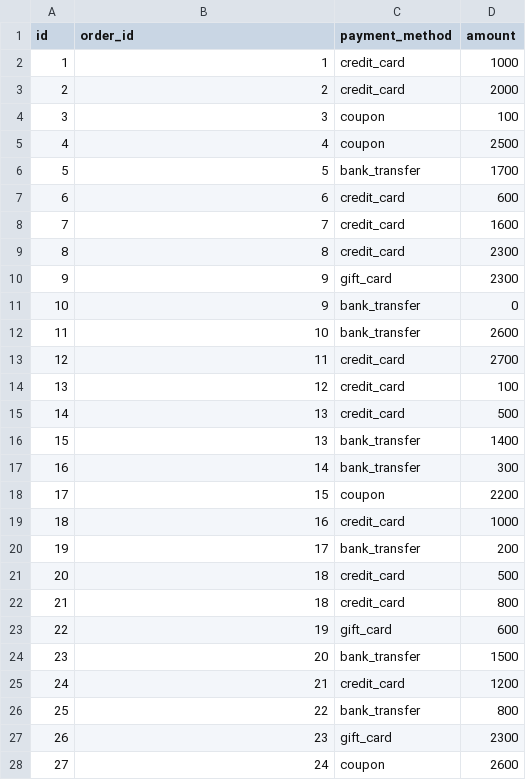
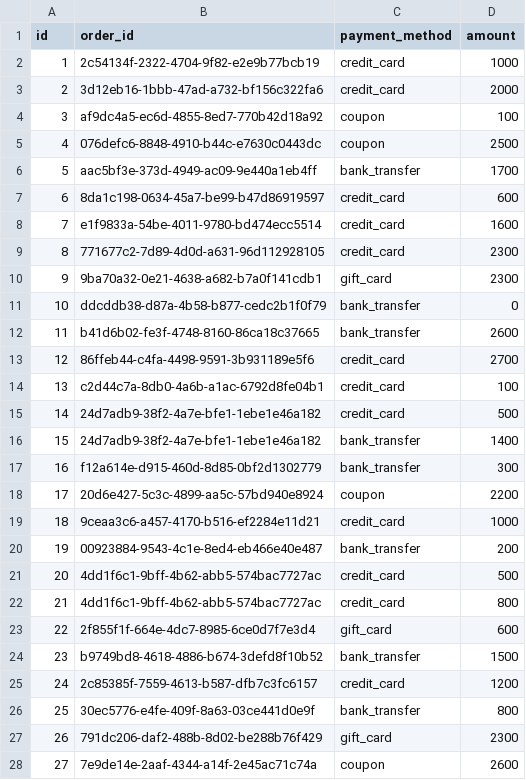
Before and after one commit to howareyouman/dbt-dremio-golden-project, a CSV file: pg-backup/raw_payments.csv, drawn as a sheet; only a part is shown; the diff covers the shown part only.

Commit message:
fix datasets

```diff
--- a/pg-backup/raw_payments.csv
+++ b/pg-backup/raw_payments.csv
@@ -1,28 +1,28 @@
 id,order_id,payment_method,amount
-1,1,credit_card,1000
-2,2,credit_card,2000
-3,3,coupon,100
-4,4,coupon,2500
-5,5,bank_transfer,1700
-6,6,credit_card,600
-7,7,credit_card,1600
-8,8,credit_card,2300
-9,9,gift_card,2300
-10,9,bank_transfer,0
-11,10,bank_transfer,2600
-12,11,credit_card,2700
-13,12,credit_card,100
-14,13,credit_card,500
-15,13,bank_transfer,1400
-16,14,bank_transfer,300
-17,15,coupon,2200
-18,16,credit_card,1000
-19,17,bank_transfer,200
-20,18,credit_card,500
-21,18,credit_card,800
-22,19,gift_card,600
-23,20,bank_transfer,1500
-24,21,credit_card,1200
-25,22,bank_transfer,800
-26,23,gift_card,2300
-27,24,coupon,2600
+1,2c54134f-2322-4704-9f82-e2e9b77bcb19,credit_card,1000
+2,3d12eb16-1bbb-47ad-a732-bf156c322fa6,credit_card,2000
+3,af9dc4a5-ec6d-4855-8ed7-770b42d18a92,coupon,100
+4,076defc6-8848-4910-b44c-e7630c0443dc,coupon,2500
+5,aac5bf3e-373d-4949-ac09-9e440a1eb4ff,bank_transfer,1700
+6,8da1c198-0634-45a7-be99-b47d86919597,credit_card,600
+7,e1f9833a-54be-4011-9780-bd474ecc5514,credit_card,1600
+8,771677c2-7d89-4d0d-a631-96d112928105,credit_card,2300
+9,9ba70a32-0e21-4638-a682-b7a0f141cdb1,gift_card,2300
+10,ddcddb38-d87a-4b58-b877-cedc2b1f0f79,bank_transfer,0
+11,b41d6b02-fe3f-4748-8160-86ca18c37665,bank_transfer,2600
+12,86ffeb44-c4fa-4498-9591-3b931189e5f6,credit_card,2700
+13,c2d44c7a-8db0-4a6b-a1ac-6792d8fe04b1,credit_card,100
+14,24d7adb9-38f2-4a7e-bfe1-1ebe1e46a182,credit_card,500
+15,24d7adb9-38f2-4a7e-bfe1-1ebe1e46a182,bank_transfer,1400
+16,f12a614e-d915-460d-8d85-0bf2d1302779,bank_transfer,300
+17,20d6e427-5c3c-4899-aa5c-57bd940e8924,coupon,2200
+18,9ceaa3c6-a457-4170-b516-ef2284e11d21,credit_card,1000
+19,00923884-9543-4c1e-8ed4-eb466e40e487,bank_transfer,200
+20,4dd1f6c1-9bff-4b62-abb5-574bac7727ac,credit_card,500
+21,4dd1f6c1-9bff-4b62-abb5-574bac7727ac,credit_card,800
+22,2f855f1f-664e-4dc7-8985-6ce0d7f7e3d4,gift_card,600
+23,b9749bd8-4618-4886-b674-3defd8f10b52,bank_transfer,1500
+24,2c85385f-7559-4613-b587-dfb7c3fc6157,credit_card,1200
+25,30ec5776-e4fe-409f-8a63-03ce441d0e9f,bank_transfer,800
+26,791dc206-daf2-488b-8d02-be288b76f429,gift_card,2300
+27,7e9de14e-2aaf-4344-a14f-2e45ac71c74a,coupon,2600
```
Also changed, not shown: 86 edited cells elsewhere in this file, 2 other files.
